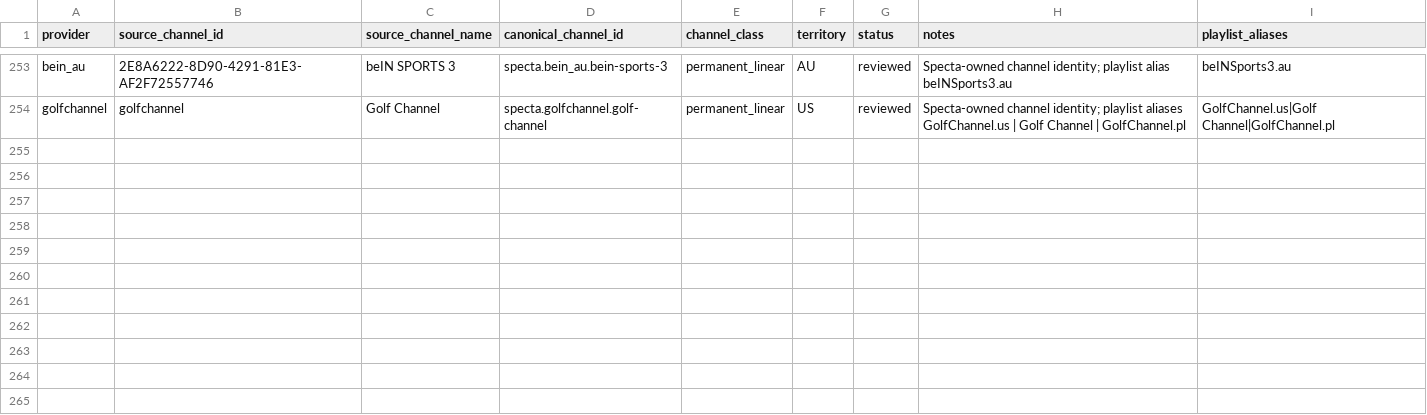
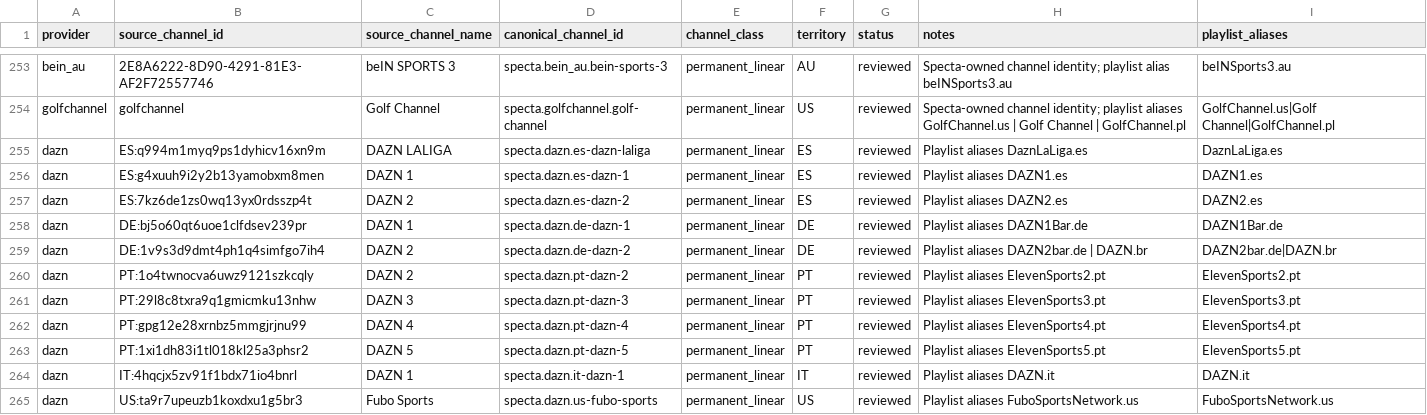
Before and after one commit to ayoubhaid/specta-broadcaster-epg, a CSV file: data/mapping/channel-map.csv, drawn as a sheet; only a part is shown, gaps mark what is left out; the diff names each change by its address in the sheet, - before the commit and + after, or states it on an @@ line.

Commit message:
Add DAZN multi-country adapter (#16)
- Read the public DAZN rail for DE, GB, US, IT, ES, FR and PT

- Normalize the Now/Next/Later window into a three-day schedule

- Map 11 channels across Spain, Germany, Portugal, Italy and the US Fubo Sports channel

- Wire DAZN into the refresh and validation workflows

```diff
--- a/data/mapping/channel-map.csv
+++ b/data/mapping/channel-map.csv
+row 255: dazn | ES:q994m1myq9ps1dyhicv16xn9m | DAZN LALIGA | specta.dazn.es-dazn-laliga | permanent_linear | ES | reviewed | Playlist aliases DaznLaLiga.es | DaznLaLiga.es
+row 256: dazn | ES:g4xuuh9i2y2b13yamobxm8men | DAZN 1 | specta.dazn.es-dazn-1 | permanent_linear | ES | reviewed | Playlist aliases DAZN1.es | DAZN1.es
+row 257: dazn | ES:7kz6de1zs0wq13yx0rdsszp4t | DAZN 2 | specta.dazn.es-dazn-2 | permanent_linear | ES | reviewed | Playlist aliases DAZN2.es | DAZN2.es
+row 258: dazn | DE:bj5o60qt6uoe1clfdsev239pr | DAZN 1 | specta.dazn.de-dazn-1 | permanent_linear | DE | reviewed | Playlist aliases DAZN1Bar.de | DAZN1Bar.de
+row 259: dazn | DE:1v9s3d9dmt4ph1q4simfgo7ih4 | DAZN 2 | specta.dazn.de-dazn-2 | permanent_linear | DE | reviewed | Playlist aliases DAZN2bar.de | DAZN.br | DAZN2bar.de|DAZN.br
+row 260: dazn | PT:1o4twnocva6uwz9121szkcqly | DAZN 2 | specta.dazn.pt-dazn-2 | permanent_linear | PT | reviewed | Playlist aliases ElevenSports2.pt | ElevenSports2.pt
+row 261: dazn | PT:29l8c8txra9q1gmicmku13nhw | DAZN 3 | specta.dazn.pt-dazn-3 | permanent_linear | PT | reviewed | Playlist aliases ElevenSports3.pt | ElevenSports3.pt
+row 262: dazn | PT:gpg12e28xrnbz5mmgjrjnu99 | DAZN 4 | specta.dazn.pt-dazn-4 | permanent_linear | PT | reviewed | Playlist aliases ElevenSports4.pt | ElevenSports4.pt
+row 263: dazn | PT:1xi1dh83i1tl018kl25a3phsr2 | DAZN 5 | specta.dazn.pt-dazn-5 | permanent_linear | PT | reviewed | Playlist aliases ElevenSports5.pt | ElevenSports5.pt
+row 264: dazn | IT:4hqcjx5zv91f1bdx71io4bnrl | DAZN 1 | specta.dazn.it-dazn-1 | permanent_linear | IT | reviewed | Playlist aliases DAZN.it | DAZN.it
+row 265: dazn | US:ta9r7upeuzb1koxdxu1g5br3 | Fubo Sports | specta.dazn.us-fubo-sports | permanent_linear | US | reviewed | Playlist aliases FuboSportsNetwork.us | FuboSportsNetwork.us
```
Also changed, not shown: 12 other files.
